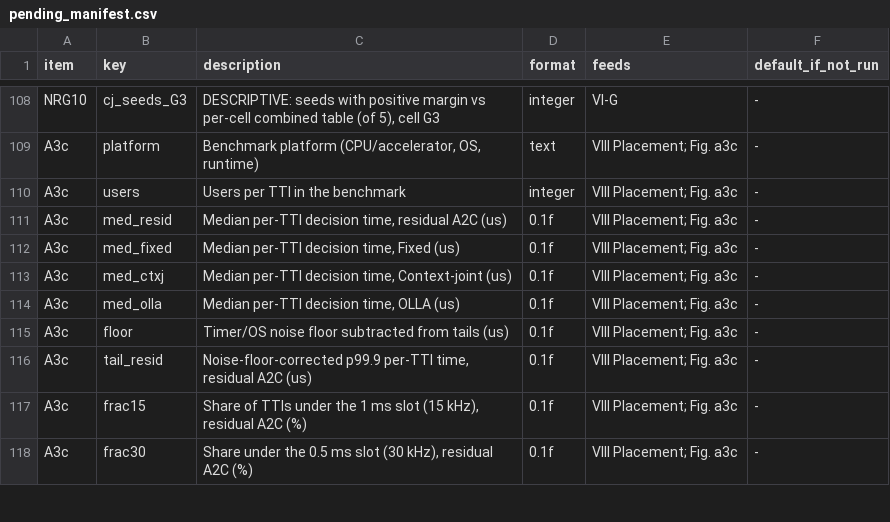
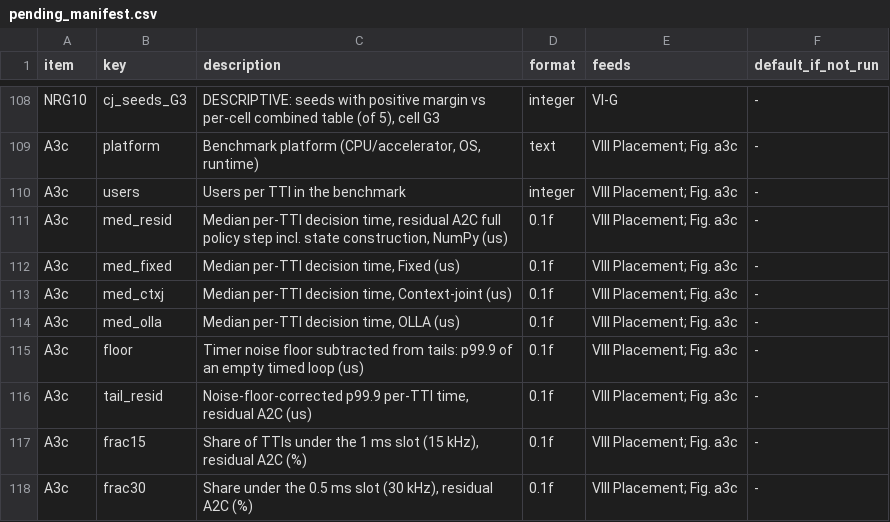
Before and after one commit to SS-Abeer13/Adaptive-AMC-RL, a CSV file: paper/manuscript/pending_manifest.csv, drawn as a sheet; only a part is shown, gaps mark what is left out.

```diff
--- a/paper/manuscript/pending_manifest.csv
+++ b/paper/manuscript/pending_manifest.csv
@@ -110,3 +110,3 @@ A3c,platform,"Benchmark platform (CPU/accelerator, OS, runtime)",text,VIII Place
 A3c,users,Users per TTI in the benchmark,integer,VIII Placement; Fig. a3c,-
-A3c,med_resid,"Median per-TTI decision time, residual A2C (us)",0.1f,VIII Placement; Fig. a3c,-
+A3c,med_resid,"Median per-TTI decision time, residual A2C full policy step incl. state construction, NumPy (us)",0.1f,VIII Placement; Fig. a3c,-
 A3c,med_fixed,"Median per-TTI decision time, Fixed (us)",0.1f,VIII Placement; Fig. a3c,-
@@ -114,3 +114,3 @@ A3c,med_ctxj,"Median per-TTI decision time, Context-joint (us)",0.1f,VIII Placem
 A3c,med_olla,"Median per-TTI decision time, OLLA (us)",0.1f,VIII Placement; Fig. a3c,-
-A3c,floor,Timer/OS noise floor subtracted from tails (us),0.1f,VIII Placement; Fig. a3c,-
+A3c,floor,Timer noise floor subtracted from tails: p99.9 of an empty timed loop (us),0.1f,VIII Placement; Fig. a3c,-
 A3c,tail_resid,"Noise-floor-corrected p99.9 per-TTI time, residual A2C (us)",0.1f,VIII Placement; Fig. a3c,-
```
Also changed, not shown: paper/manuscript/pending_values.csv, 10 other files.
